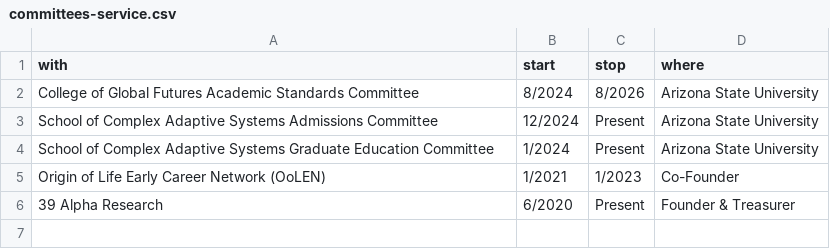
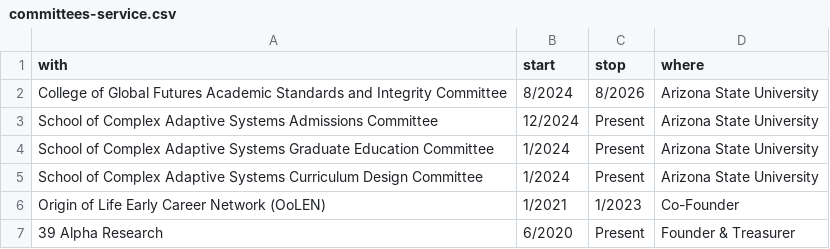
Before and after one commit to colemathis/CM-CV, a CSV file: data/committees-service.csv, drawn as a sheet.

```diff
--- a/data/committees-service.csv
+++ b/data/committees-service.csv
@@ -1,5 +1,6 @@
 with,start,stop,where
-College of Global Futures Academic Standards Committee,8/2024,8/2026,Arizona State University
+College of Global Futures Academic Standards and Integrity Committee,8/2024,8/2026,Arizona State University
 School of Complex Adaptive Systems Admissions Committee,12/2024,Present,Arizona State University
 School of Complex Adaptive Systems Graduate Education Committee,1/2024,Present,Arizona State University
+School of Complex Adaptive Systems Curriculum Design Committee,1/2024,Present,Arizona State University
 Origin of Life Early Career Network (OoLEN),1/2021,1/2023,Co-Founder
```
Also changed, not shown: data/talk.csv, 2 other files.
